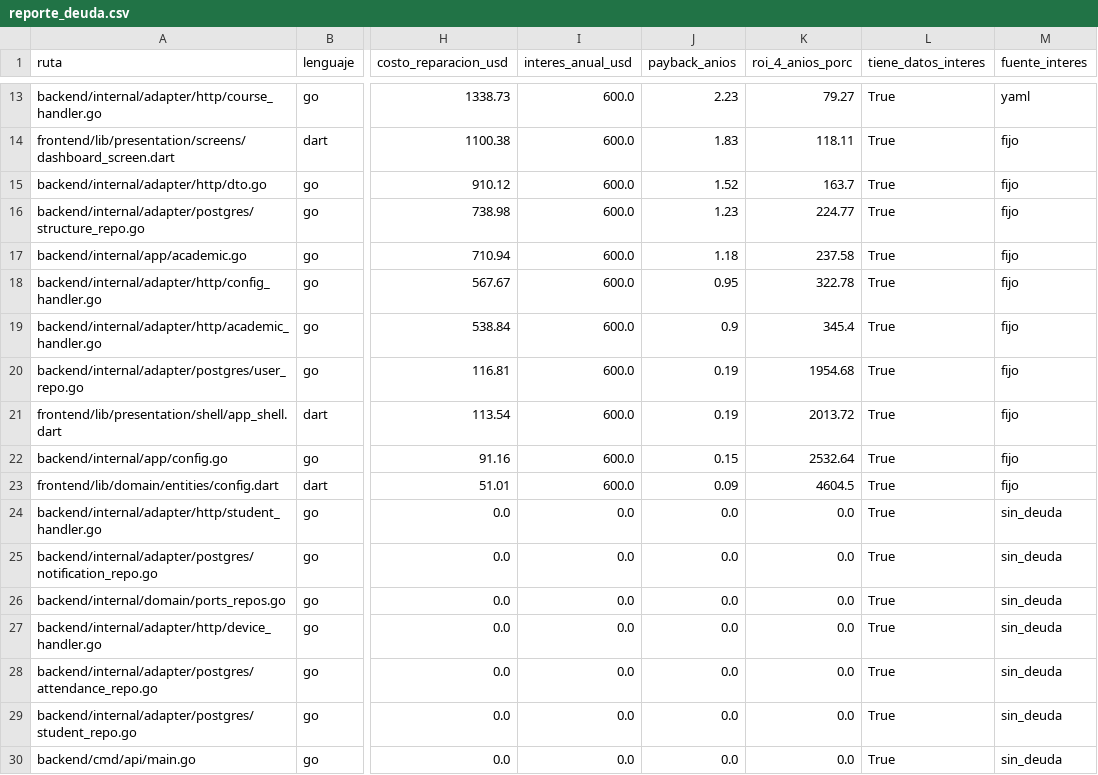
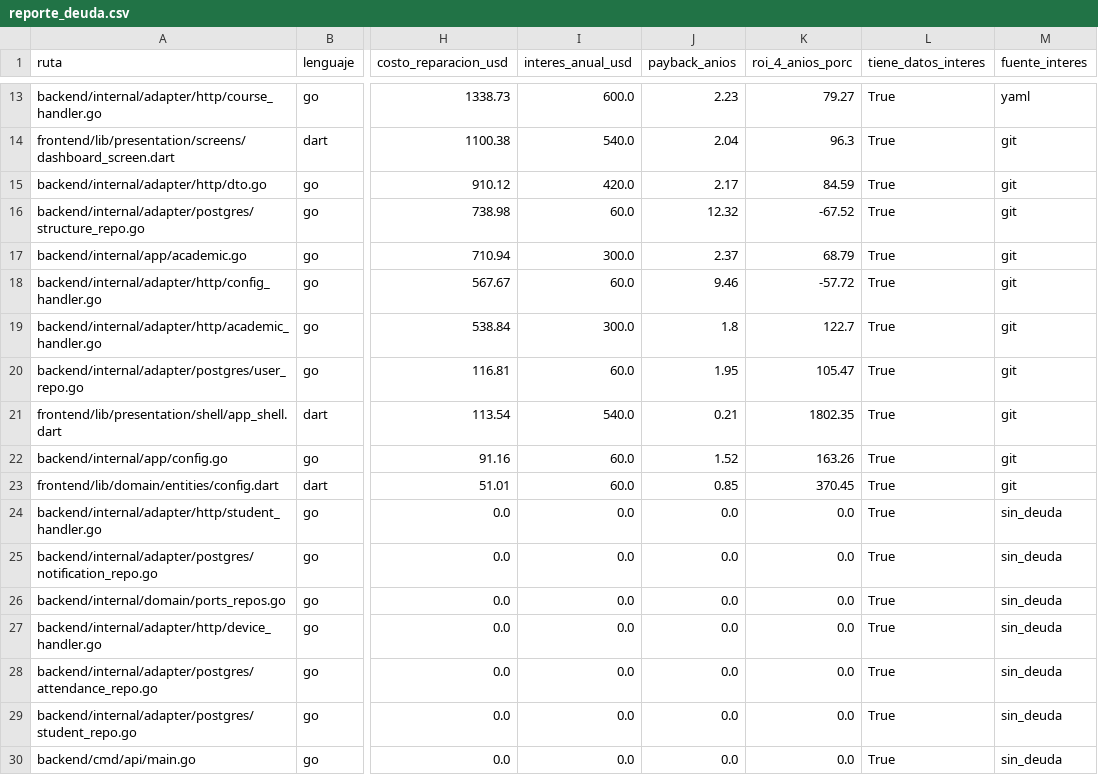
Before and after one commit to juaniks22/Tech-Debt-Tool, a CSV file: reporte_deuda.csv, drawn as a sheet; only a part is shown, gaps mark what is left out; the diff covers the shown part only; the diff names each change by its address in the sheet, - before the commit and + after, or states it on an @@ line.

```diff
--- a/reporte_deuda.csv
+++ b/reporte_deuda.csv
-I14 (interes_anual_usd): 600.0
+I14 (interes_anual_usd): 540.0
-J14 (payback_anios): 1.83
+J14 (payback_anios): 2.04
-K14 (roi_4_anios_porc): 118.11
+K14 (roi_4_anios_porc): 96.3
-M14:M23 (fuente_interes): fijo
+M14:M23 (fuente_interes): git
-I15 (interes_anual_usd): 600.0
+I15 (interes_anual_usd): 420.0
-J15 (payback_anios): 1.52
+J15 (payback_anios): 2.17
-K15 (roi_4_anios_porc): 163.7
+K15 (roi_4_anios_porc): 84.59
-I16 (interes_anual_usd): 600.0
+I16 (interes_anual_usd): 60.0
-J16 (payback_anios): 1.23
+J16 (payback_anios): 12.32
-K16 (roi_4_anios_porc): 224.77
+K16 (roi_4_anios_porc): -67.52
-I17 (interes_anual_usd): 600.0
+I17 (interes_anual_usd): 300.0
-J17 (payback_anios): 1.18
+J17 (payback_anios): 2.37
-K17 (roi_4_anios_porc): 237.58
+K17 (roi_4_anios_porc): 68.79
-I18 (interes_anual_usd): 600.0
+I18 (interes_anual_usd): 60.0
-J18 (payback_anios): 0.95
+J18 (payback_anios): 9.46
-K18 (roi_4_anios_porc): 322.78
+K18 (roi_4_anios_porc): -57.72
-I19 (interes_anual_usd): 600.0
+I19 (interes_anual_usd): 300.0
-J19 (payback_anios): 0.9
+J19 (payback_anios): 1.8
-K19 (roi_4_anios_porc): 345.4
+K19 (roi_4_anios_porc): 122.7
-I20 (interes_anual_usd): 600.0
+I20 (interes_anual_usd): 60.0
-J20 (payback_anios): 0.19
+J20 (payback_anios): 1.95
-K20 (roi_4_anios_porc): 1954.68
+K20 (roi_4_anios_porc): 105.47
-I21 (interes_anual_usd): 600.0
+I21 (interes_anual_usd): 540.0
-J21 (payback_anios): 0.19
+J21 (payback_anios): 0.21
-K21 (roi_4_anios_porc): 2013.72
+K21 (roi_4_anios_porc): 1802.35
-I22:I23 (interes_anual_usd): 600.0
+I22:I23 (interes_anual_usd): 60.0
-J22 (payback_anios): 0.15
+J22 (payback_anios): 1.52
-K22 (roi_4_anios_porc): 2532.64
+K22 (roi_4_anios_porc): 163.26
-J23 (payback_anios): 0.09
+J23 (payback_anios): 0.85
-K23 (roi_4_anios_porc): 4604.5
+K23 (roi_4_anios_porc): 370.45
```
Also changed, not shown: 4 moved rows and 36 edited cells elsewhere in this file, 1 other file.
